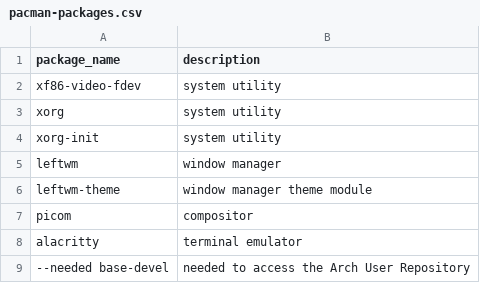
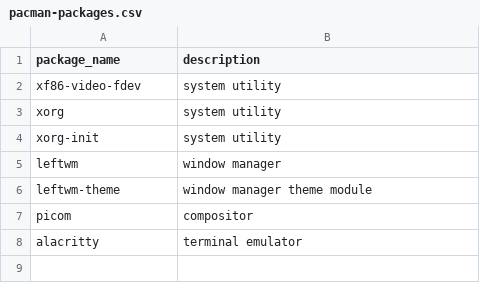
Before and after one commit to AdamPopp98/JoyOS_Installer, a CSV file: package_lists/pacman-packages.csv, drawn as a sheet.

```diff
--- a/package_lists/pacman-packages.csv
+++ b/package_lists/pacman-packages.csv
@@ -8,2 +8 @@
 "alacritty","terminal emulator"
-"--needed base-devel","needed to access the Arch User Repository"
```
Also changed, not shown: 1 other file.
